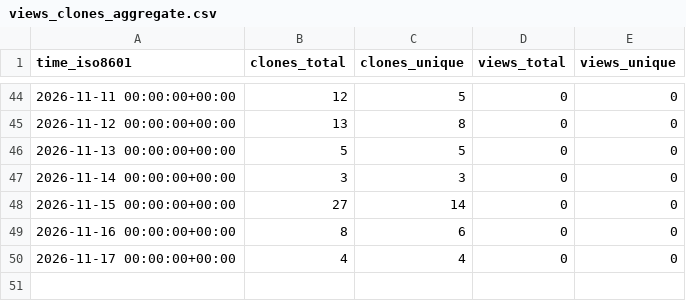
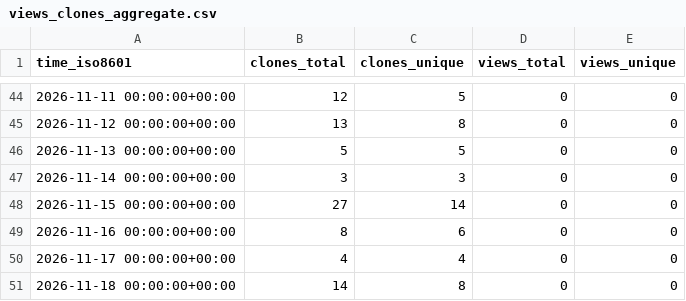
Before and after one commit to Oliveryfaso/multi-agent-code-review-lab, a CSV file: Oliveryfaso/multi-agent-code-review-lab/ghrs-data/views_clones_aggregate.csv, drawn as a sheet; only a part is shown, gaps mark what is left out.

```diff
--- a/Oliveryfaso/multi-agent-code-review-lab/ghrs-data/views_clones_aggregate.csv
+++ b/Oliveryfaso/multi-agent-code-review-lab/ghrs-data/views_clones_aggregate.csv
@@ -50 +50,2 @@ time_iso8601,clones_total,clones_unique,views_total,views_unique
 2026-11-17 00:00:00+00:00,4,4,0,0
+2026-11-18 00:00:00+00:00,14,8,0,0
```
Also changed, not shown: 1 other file.
